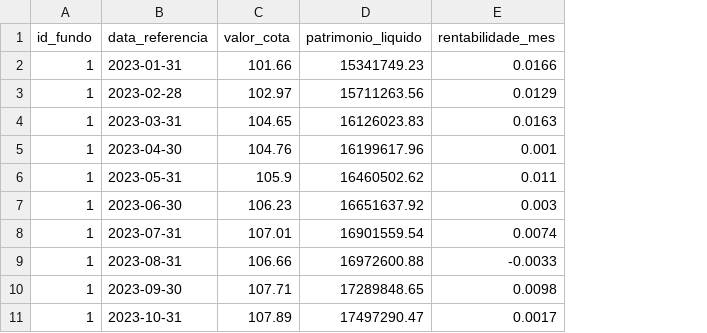
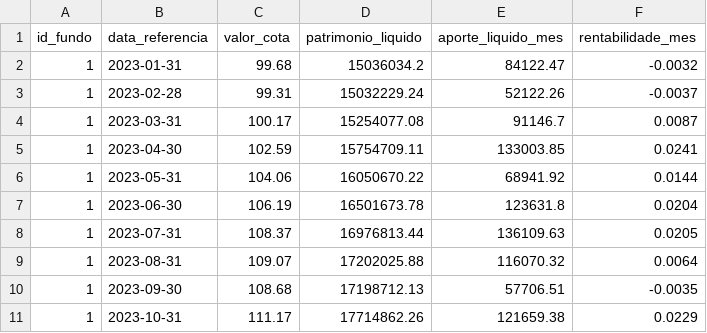
Before and after one commit to AthilaArchanji/projeto-bi-banestes-ev, a CSV file: camada_bronze/fato_rentabilidade.csv, drawn as a sheet; only a part is shown; addresses are those after the commit; the diff covers the shown part only; the diff names each change by its address in the sheet, - before the commit and + after, or states it on an @@ line.

```diff
--- a/camada_bronze/fato_rentabilidade.csv
+++ b/camada_bronze/fato_rentabilidade.csv
+column E (aporte_liquido_mes), rows 2-11: 84122.47 | 52122.26 | 91146.7 | 133003.85 | 68941.92 | 123631.8 | 136109.63 | 116070.32 | 57706.51 | 121659.38
-C2 (valor_cota): 101.66
+C2 (valor_cota): 99.68
-D2 (patrimonio_liquido): 15341749.23
+D2 (patrimonio_liquido): 15036034.2
-F2 (rentabilidade_mes): 0.0166
+F2 (rentabilidade_mes): -0.0032
-C3 (valor_cota): 102.97
+C3 (valor_cota): 99.31
-D3 (patrimonio_liquido): 15711263.56
+D3 (patrimonio_liquido): 15032229.24
-F3 (rentabilidade_mes): 0.0129
+F3 (rentabilidade_mes): -0.0037
-C4 (valor_cota): 104.65
+C4 (valor_cota): 100.17
-D4 (patrimonio_liquido): 16126023.83
+D4 (patrimonio_liquido): 15254077.08
-F4 (rentabilidade_mes): 0.0163
+F4 (rentabilidade_mes): 0.0087
-C5 (valor_cota): 104.76
+C5 (valor_cota): 102.59
-D5 (patrimonio_liquido): 16199617.96
+D5 (patrimonio_liquido): 15754709.11
-F5 (rentabilidade_mes): 0.001
+F5 (rentabilidade_mes): 0.0241
-C6 (valor_cota): 105.9
+C6 (valor_cota): 104.06
-D6 (patrimonio_liquido): 16460502.62
+D6 (patrimonio_liquido): 16050670.22
-F6 (rentabilidade_mes): 0.011
+F6 (rentabilidade_mes): 0.0144
-C7 (valor_cota): 106.23
+C7 (valor_cota): 106.19
-D7 (patrimonio_liquido): 16651637.92
+D7 (patrimonio_liquido): 16501673.78
-F7 (rentabilidade_mes): 0.003
+F7 (rentabilidade_mes): 0.0204
-C8 (valor_cota): 107.01
+C8 (valor_cota): 108.37
-D8 (patrimonio_liquido): 16901559.54
+D8 (patrimonio_liquido): 16976813.44
-F8 (rentabilidade_mes): 0.0074
+F8 (rentabilidade_mes): 0.0205
-C9 (valor_cota): 106.66
+C9 (valor_cota): 109.07
-D9 (patrimonio_liquido): 16972600.88
+D9 (patrimonio_liquido): 17202025.88
-F9 (rentabilidade_mes): -0.0033
+F9 (rentabilidade_mes): 0.0064
-C10 (valor_cota): 107.71
+C10 (valor_cota): 108.68
-D10 (patrimonio_liquido): 17289848.65
+D10 (patrimonio_liquido): 17198712.13
-F10 (rentabilidade_mes): 0.0098
+F10 (rentabilidade_mes): -0.0035
-C11 (valor_cota): 107.89
+C11 (valor_cota): 111.17
-D11 (patrimonio_liquido): 17497290.47
+D11 (patrimonio_liquido): 17714862.26
-F11 (rentabilidade_mes): 0.0017
+F11 (rentabilidade_mes): 0.0229
```
Also changed, not shown: 96 edited cells elsewhere in this file, camada_bronze/dim_cotistas.csv, camada_bronze/dim_projetos.csv, 22 other files.
